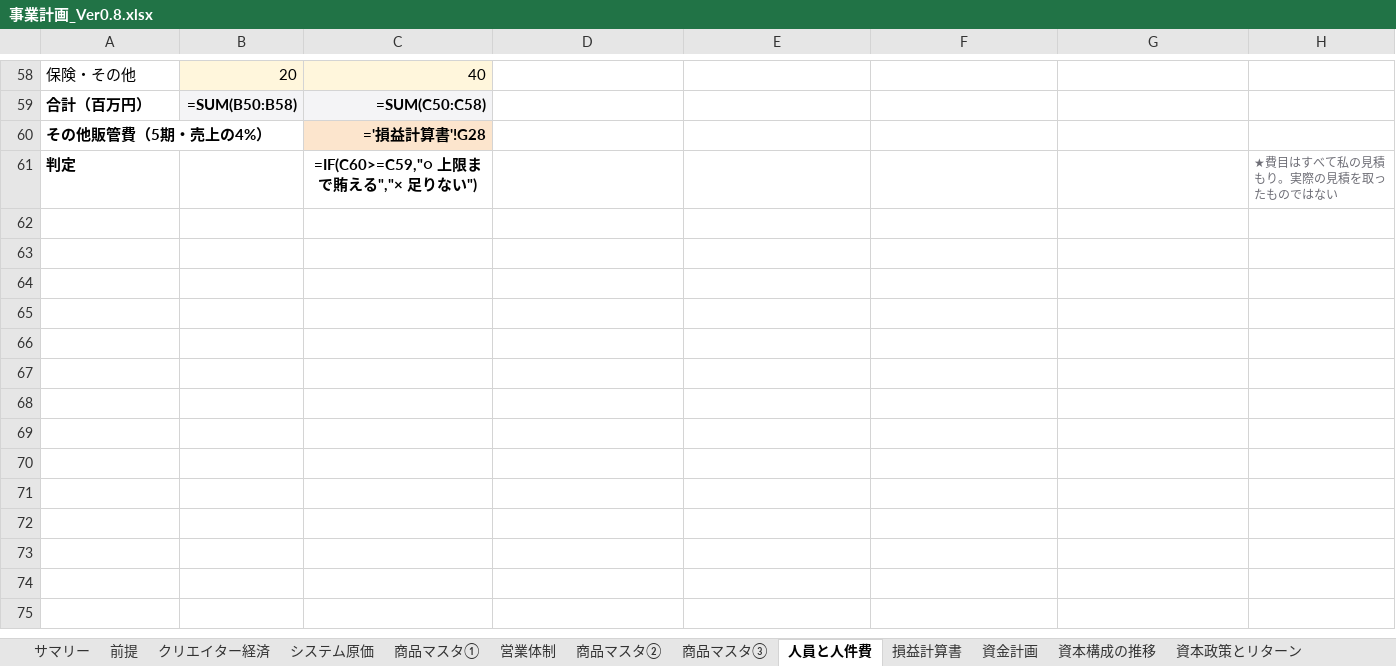
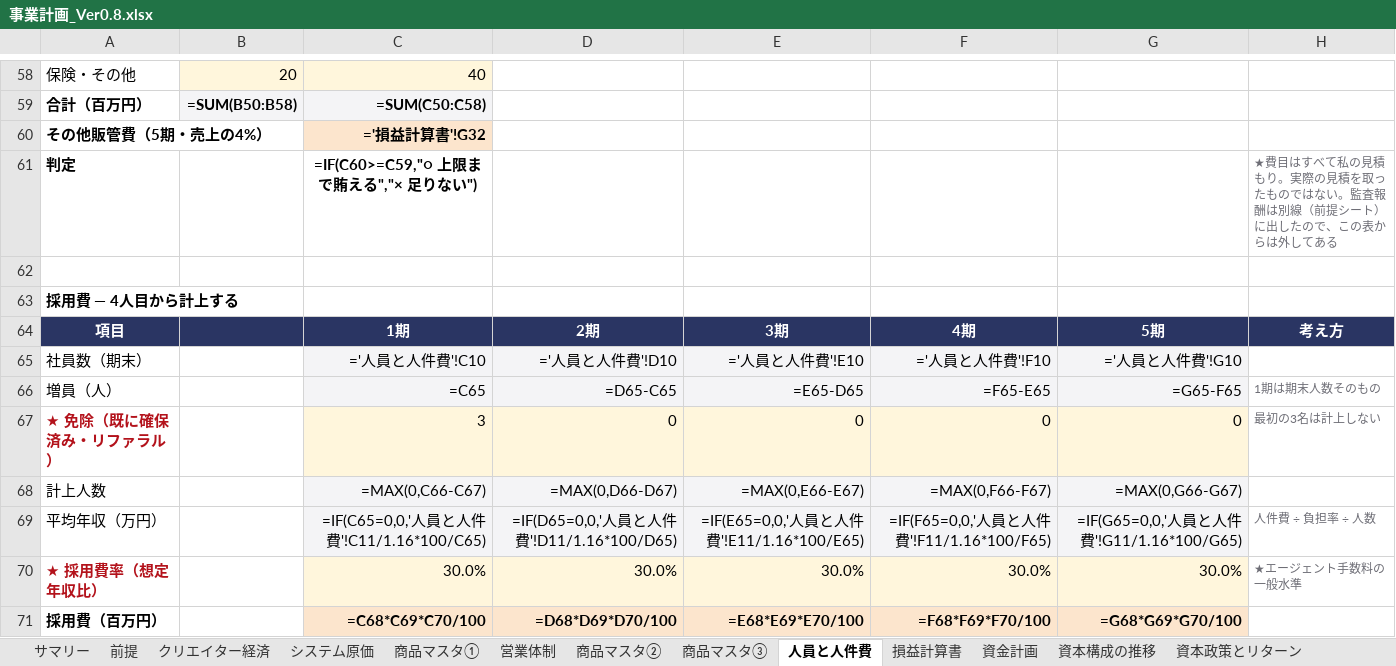
Before and after one commit to bpn333333/test, an Excel workbook: 事業計画_Ver0.8.xlsx, sheet 人員と人件費, drawn as a sheet; only a part is shown, gaps mark what is left out; values as stored, in another font and other column widths than the file's, no borders; formulas without a stored value are shown as written; the diff names each change by its address in the sheet, - before the commit and + after, or states it on an @@ line.

```diff
--- a/事業計画_Ver0.8.xlsx (sheet 人員と人件費)
+++ b/事業計画_Ver0.8.xlsx (sheet 人員と人件費)
-C60: ='損益計算書'!G28
+C60: ='損益計算書'!G32
-H61: …ではない
+H61: …ではない。監査報酬は別線（前提シート）に出したので、この表からは外してある
+row 62: (empty)
+row 63: 採用費 — 4人目から計上する
+row 64: 項目 |  | 1期 | 2期 | 3期 | 4期 | 5期 | 考え方
+row 65: 社員数（期末） |  | ='人員と人件費'!C10 | ='人員と人件費'!D10 | ='人員と人件費'!E10 | ='人員と人件費'!F10 | ='人員と人件費'!G10
+row 66: 増員（人） |  | =C65 | =D65-C65 | =E65-D65 | =F65-E65 | =G65-F65 | 1期は期末人数そのもの
+row 67: ★ 免除（既に確保済み・リファラル） |  | 3 | 0 | 0 | 0 | 0 | 最初の3名は計上しない
+row 68: 計上人数 |  | =MAX(0,C66-C67) | =MAX(0,D66-D67) | =MAX(0,E66-E67) | =MAX(0,F66-F67) | =MAX(0,G66-G67)
+row 69: 平均年収（万円） |  | =IF(C65=0,0,'人員と人件費'!C11/1.16*100/C65) | =IF(D65=0,0,'人員と人件費'!D11/1.16*100/D65) | =IF(E65=0,0,'人員と人件費'!E11/1.16*100/E65) | =IF(F65=0,0,'人員と人件費'!F11/1.16*100/F65) | =IF(G65=0,0,'人員と人件費'!G11/1.16*100/G65) | 人件費 ÷ 負担率 ÷ 人数
+row 70: ★ 採用費率（想定年収比） |  | 30.0% | 30.0% | 30.0% | 30.0% | 30.0% | ★エージェント手数料の一般水準
+row 71: 採用費（百万円） |  | =C68*C69*C70/100 | =D68*D69*D70/100 | =E68*E69*E70/100 | =F68*F69*F70/100 | =G68*G69*G70/100
```
Also changed, not shown: sheet 商品マスタ②, sheet サマリー, sheet 損益計算書, sheet 資金計画, sheet 商品マスタ③, sheet 前提, 3 more sheets, 5 other files.
